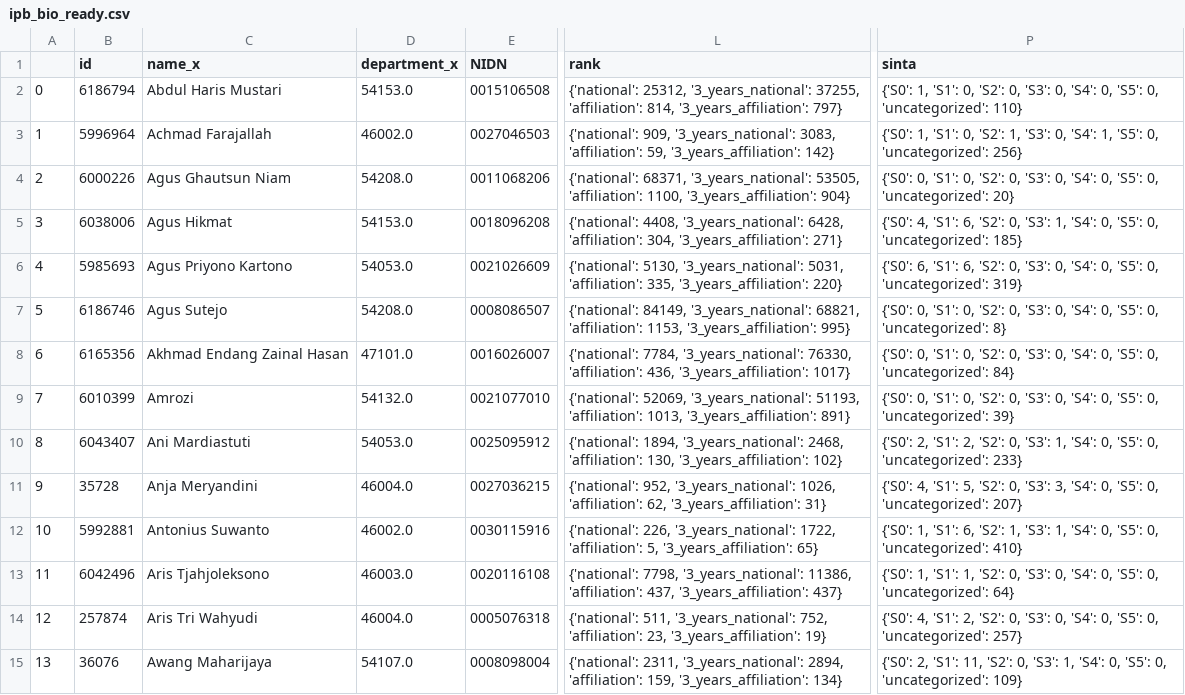
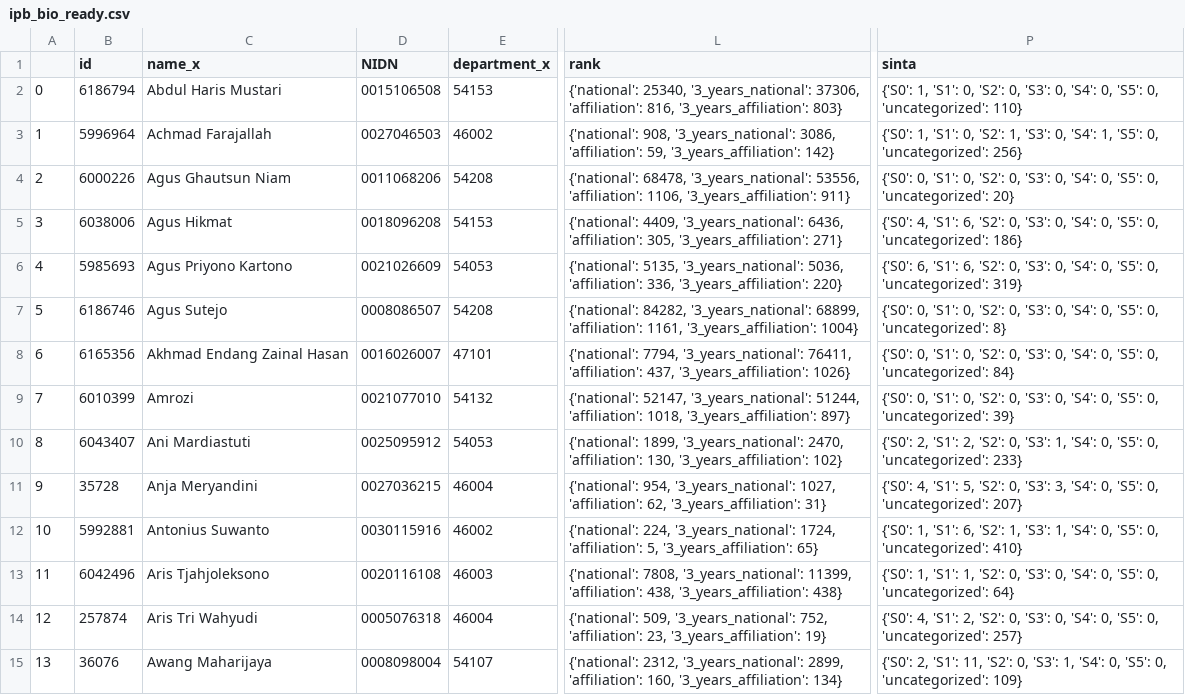
Before and after one commit to matinnuhamunada/SINTA_data_mining, a CSV file: tables/ipb_bio_ready.csv, drawn as a sheet; only a part is shown, gaps mark what is left out; removed rows and columns are numbered as before the commit, all else as after; the diff covers the shown part only; the diff names each change by its address in the sheet, - before the commit and + after, or states it on an @@ line.

```diff
--- a/tables/ipb_bio_ready.csv
+++ b/tables/ipb_bio_ready.csv
-column D (department_x), rows 2-15: 54153.0 | 46002.0 | 54208.0 | 54153.0 | 54053.0 | 54208.0 | 47101.0 | 54132.0 | 54053.0 | 46004.0 | 46002.0 | 46003.0 | 46004.0 | 54107.0
+column E (department_x), rows 2-15: 54153 | 46002 | 54208 | 54153 | 54053 | 54208 | 47101 | 54132 | 54053 | 46004 | 46002 | 46003 | 46004 | 54107
-L2 (rank): {'national': 25312, '3_years_national': 37255, 'affiliation': 814, '3_years_affiliation': 797}
+L2 (rank): {'national': 25340, '3_years_national': 37306, 'affiliation': 816, '3_years_affiliation': 803}
-L3 (rank): {'national': 909, '3_years_national': 3083, 'affiliation': 59,…
+L3 (rank): {'national': 908, '3_years_national': 3086, 'affiliation': 59,…
-L4 (rank): {'national': 68371, '3_years_national': 53505, 'affiliation': 1100, '3_years_affiliation': 904}
+L4 (rank): {'national': 68478, '3_years_national': 53556, 'affiliation': 1106, '3_years_affiliation': 911}
-L5 (rank): {'national': 4408, '3_years_national': 6428, 'affiliation': 304, '3_years_affiliation': 271}
+L5 (rank): {'national': 4409, '3_years_national': 6436, 'affiliation': 305, '3_years_affiliation': 271}
-P5 (sinta): …0, 'S3': 1, 'S4': 0, 'S5': 0, 'uncategorized': 185}
+P5 (sinta): …0, 'S3': 0, 'S4': 0, 'S5': 0, 'uncategorized': 186}
-L6 (rank): {'national': 5130, '3_years_national': 5031, 'affiliation': 335, '3_years_affiliation': 220}
+L6 (rank): {'national': 5135, '3_years_national': 5036, 'affiliation': 336, '3_years_affiliation': 220}
-L7 (rank): {'national': 84149, '3_years_national': 68821, 'affiliation': 1153, '3_years_affiliation': 995}
+L7 (rank): {'national': 84282, '3_years_national': 68899, 'affiliation': 1161, '3_years_affiliation': 1004}
-L8 (rank): {'national': 7784, '3_years_national': 76330, 'affiliation': 436, '3_years_affiliation': 1017}
+L8 (rank): {'national': 7794, '3_years_national': 76411, 'affiliation': 437, '3_years_affiliation': 1026}
-L9 (rank): {'national': 52069, '3_years_national': 51193, 'affiliation': 1013, '3_years_affiliation': 891}
+L9 (rank): {'national': 52147, '3_years_national': 51244, 'affiliation': 1018, '3_years_affiliation': 897}
-L10 (rank): {'national': 1894, '3_years_national': 2468, 'affiliation': 130,…
+L10 (rank): {'national': 1899, '3_years_national': 2470, 'affiliation': 130,…
-L11 (rank): {'national': 952, '3_years_national': 1026, 'affiliation': 62,…
+L11 (rank): {'national': 954, '3_years_national': 1027, 'affiliation': 62,…
-L12 (rank): {'national': 226, '3_years_national': 1722, 'affiliation': 5,…
+L12 (rank): {'national': 224, '3_years_national': 1724, 'affiliation': 5,…
-L13 (rank): {'national': 7798, '3_years_national': 11386, 'affiliation': 437, '3_years_affiliation': 437}
+L13 (rank): {'national': 7808, '3_years_national': 11399, 'affiliation': 438, '3_years_affiliation': 438}
-L14 (rank): {'national': 511, '3_years_national': 752,…
+L14 (rank): {'national': 509, '3_years_national': 752,…
-L15 (rank): {'national': 2311, '3_years_national': 2894, 'affiliation': 159, '3_years_affiliation': 134}
+L15 (rank): {'national': 2312, '3_years_national': 2899, 'affiliation': 160, '3_years_affiliation': 134}
```
Also changed, not shown: 111 edited cells elsewhere in this file, tables/ugm_bio_ready.csv, tables/ui_bio_ready.csv, 10 other files.
